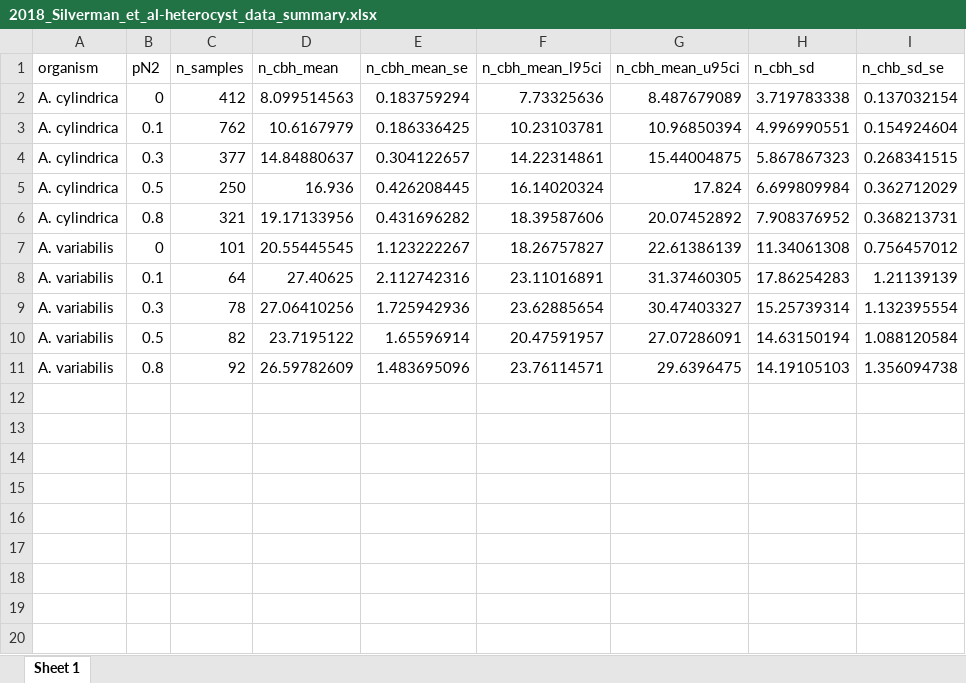
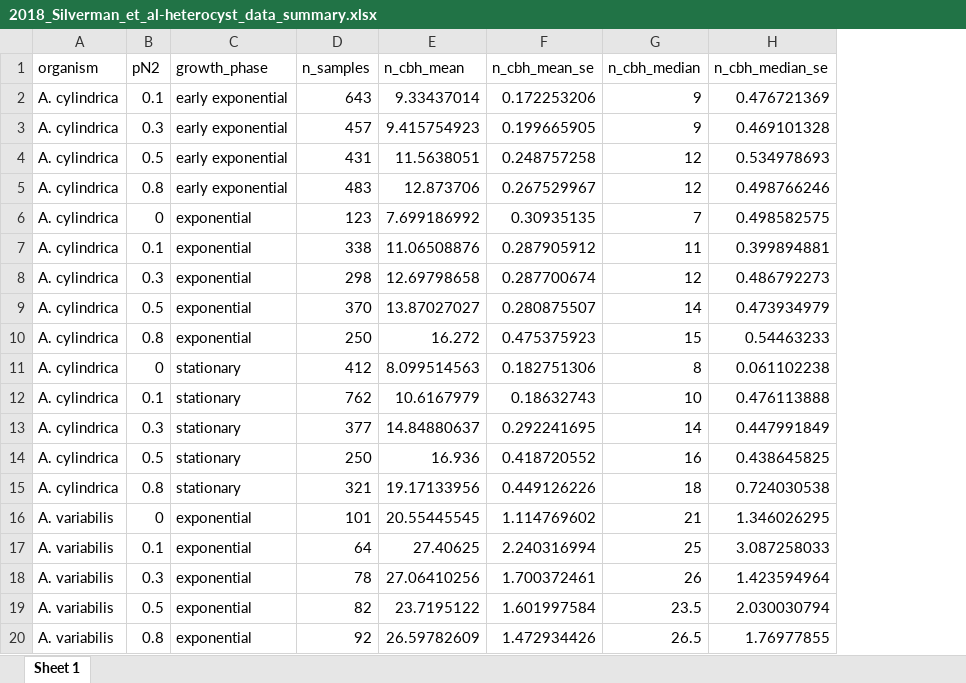
Before and after one commit to KopfLab/2018_Silverman_et_al, an Excel workbook: data/2018_Silverman_et_al-heterocyst_data_summary.xlsx, sheet Sheet 1, drawn as a sheet; values as stored, in another font and other column widths than the file's, no borders; removed rows and columns are numbered as before the commit, all else as after; the diff names each change by its address in the sheet, - before the commit and + after, or states it on an @@ line.

```diff
--- a/data/2018_Silverman_et_al-heterocyst_data_summary.xlsx (sheet Sheet 1)
+++ b/data/2018_Silverman_et_al-heterocyst_data_summary.xlsx (sheet Sheet 1)
+column C (growth_phase), rows 11-20: stationary | stationary | stationary | stationary | stationary | exponential | exponential | exponential | exponential | exponential
-column F (n_cbh_mean_l95ci), rows 2-11: 7.73325636 | 10.23103781 | 14.22314861 | 16.14020324 | 18.39587606 | 18.26757827 | 23.11016891 | 23.62885654 | 20.47591957 | 23.76114571
-column G (n_cbh_mean_u95ci), rows 2-11: 8.487679089 | 10.96850394 | 15.44004875 | 17.824 | 20.07452892 | 22.61386139 | 31.37460305 | 30.47403327 | 27.07286091 | 29.6396475
-column H (n_cbh_sd), rows 2-11: 3.719783338 | 4.996990551 | 5.867867323 | 6.699809984 | 7.908376952 | 11.34061308 | 17.86254283 | 15.25739314 | 14.63150194 | 14.19105103
-column I (n_chb_sd_se), rows 2-11: 0.137032154 | 0.154924604 | 0.268341515 | 0.362712029 | 0.368213731 | 0.756457012 | 1.21139139 | 1.132395554 | 1.088120584 | 1.356094738
+column G (n_cbh_median), rows 11-20: 8 | 10 | 14 | 16 | 18 | 21 | 25 | 26 | 23.5 | 26.5
+column H (n_cbh_median_se), rows 11-20: 0.061102238 | 0.476113888 | 0.447991849 | 0.438645825 | 0.724030538 | 1.346026295 | 3.087258033 | 1.423594964 | 2.030030794 | 1.76977855
+row 2: A. cylindrica | 0.1 | early exponential | 643 | 9.33437014 | 0.172253206 | 9 | 0.476721369
+row 3: A. cylindrica | 0.3 | early exponential | 457 | 9.415754923 | 0.199665905 | 9 | 0.469101328
+row 4: A. cylindrica | 0.5 | early exponential | 431 | 11.5638051 | 0.248757258 | 12 | 0.534978693
+row 5: A. cylindrica | 0.8 | early exponential | 483 | 12.873706 | 0.267529967 | 12 | 0.498766246
+row 6: A. cylindrica | 0 | exponential | 123 | 7.699186992 | 0.30935135 | 7 | 0.498582575
+row 7: A. cylindrica | 0.1 | exponential | 338 | 11.06508876 | 0.287905912 | 11 | 0.399894881
+row 8: A. cylindrica | 0.3 | exponential | 298 | 12.69798658 | 0.287700674 | 12 | 0.486792273
+row 9: A. cylindrica | 0.5 | exponential | 370 | 13.87027027 | 0.280875507 | 14 | 0.473934979
+row 10: A. cylindrica | 0.8 | exponential | 250 | 16.272 | 0.475375923 | 15 | 0.54463233
-F11 (n_cbh_mean_se): 0.183759294
+F11 (n_cbh_mean_se): 0.182751306
-F12 (n_cbh_mean_se): 0.186336425
+F12 (n_cbh_mean_se): 0.18632743
-F13 (n_cbh_mean_se): 0.304122657
+F13 (n_cbh_mean_se): 0.292241695
-F14 (n_cbh_mean_se): 0.426208445
+F14 (n_cbh_mean_se): 0.418720552
-F15 (n_cbh_mean_se): 0.431696282
+F15 (n_cbh_mean_se): 0.449126226
-F16 (n_cbh_mean_se): 1.123222267
+F16 (n_cbh_mean_se): 1.114769602
-F17 (n_cbh_mean_se): 2.112742316
+F17 (n_cbh_mean_se): 2.240316994
-F18 (n_cbh_mean_se): 1.725942936
+F18 (n_cbh_mean_se): 1.700372461
-F19 (n_cbh_mean_se): 1.65596914
+F19 (n_cbh_mean_se): 1.601997584
-F20 (n_cbh_mean_se): 1.483695096
+F20 (n_cbh_mean_se): 1.472934426
```
Also changed, not shown: data/2018_Silverman_et_al-growth_rate_data.xlsx, data/2018_Silverman_et_al-heterocyst_data.xlsx, 2 other files.
